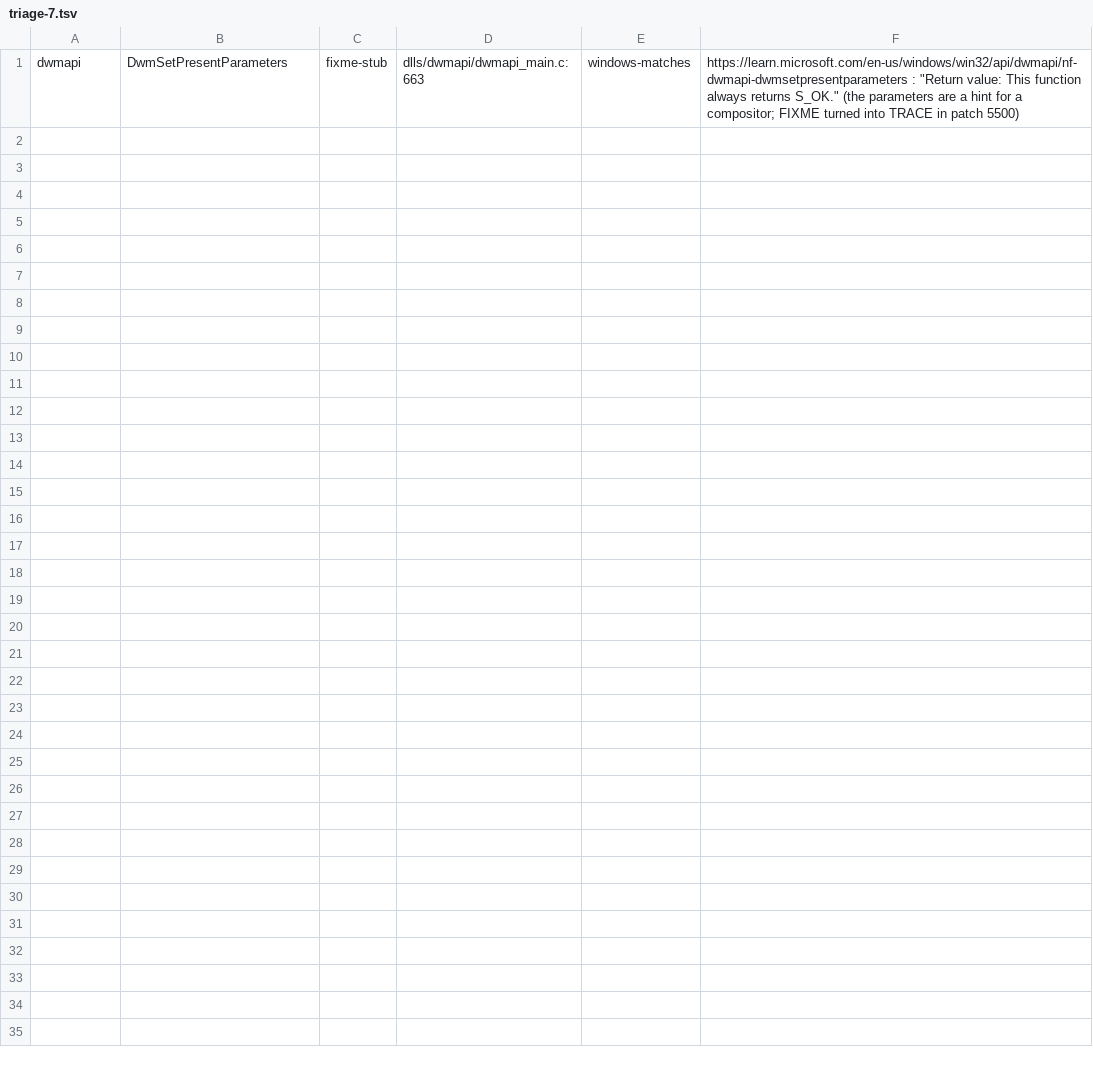
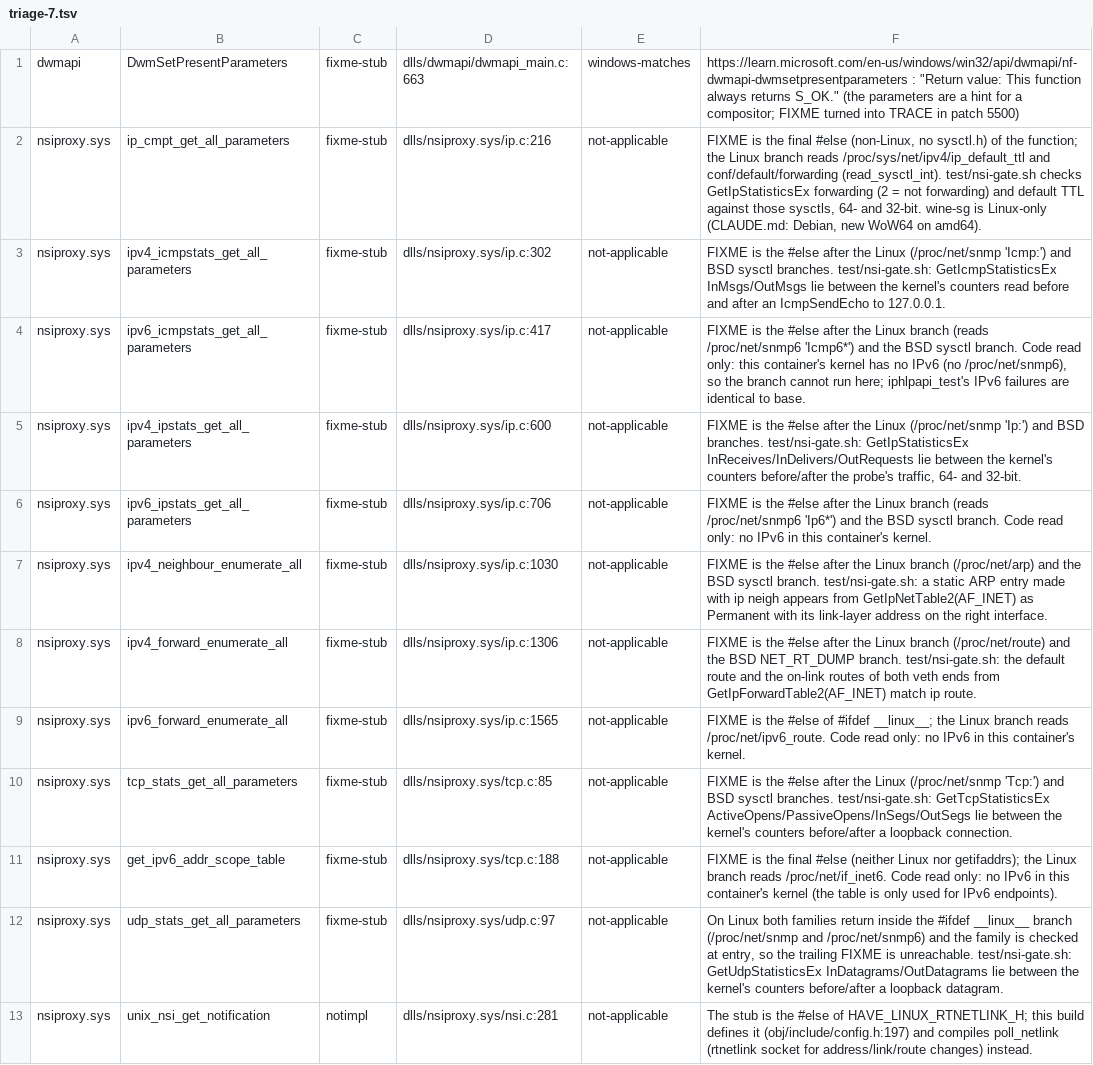
Before and after one commit to Stained-Glass-OS/wine-sg, a TSV file: docs/stubs/triage-7.tsv, drawn as a sheet.

```diff
--- a/docs/stubs/triage-7.tsv
+++ b/docs/stubs/triage-7.tsv
@@ -1 +1,13 @@
 dwmapi	DwmSetPresentParameters	fixme-stub	dlls/dwmapi/dwmapi_main.c:663	windows-matches	https://learn.microsoft.com/en-us/windows/win32/api/dwmapi/nf-dwmapi-dwmsetpresentparameters : "Return value: This function always returns S_OK." (the parameters are a hint for a compositor; FIXME turned into TRACE in patch 5500)
+nsiproxy.sys	ip_cmpt_get_all_parameters	fixme-stub	dlls/nsiproxy.sys/ip.c:216	not-applicable	FIXME is the final #else (non-Linux, no sysctl.h) of the function; the Linux branch reads /proc/sys/net/ipv4/ip_default_ttl and conf/default/forwarding (read_sysctl_int). test/nsi-gate.sh checks GetIpStatisticsEx forwarding (2 = not forwarding) and default TTL against those sysctls, 64- and 32-bit. wine-sg is Linux-only (CLAUDE.md: Debian, new WoW64 on amd64).
+nsiproxy.sys	ipv4_icmpstats_get_all_parameters	fixme-stub	dlls/nsiproxy.sys/ip.c:302	not-applicable	FIXME is the #else after the Linux (/proc/net/snmp 'Icmp:') and BSD sysctl branches. test/nsi-gate.sh: GetIcmpStatisticsEx InMsgs/OutMsgs lie between the kernel's counters read before and after an IcmpSendEcho to 127.0.0.1.
+nsiproxy.sys	ipv6_icmpstats_get_all_parameters	fixme-stub	dlls/nsiproxy.sys/ip.c:417	not-applicable	FIXME is the #else after the Linux branch (reads /proc/net/snmp6 'Icmp6*') and the BSD sysctl branch. Code read only: this container's kernel has no IPv6 (no /proc/net/snmp6), so the branch cannot run here; iphlpapi_test's IPv6 failures are identical to base.
+nsiproxy.sys	ipv4_ipstats_get_all_parameters	fixme-stub	dlls/nsiproxy.sys/ip.c:600	not-applicable	FIXME is the #else after the Linux (/proc/net/snmp 'Ip:') and BSD branches. test/nsi-gate.sh: GetIpStatisticsEx InReceives/InDelivers/OutRequests lie between the kernel's counters before/after the probe's traffic, 64- and 32-bit.
+nsiproxy.sys	ipv6_ipstats_get_all_parameters	fixme-stub	dlls/nsiproxy.sys/ip.c:706	not-applicable	FIXME is the #else after the Linux branch (reads /proc/net/snmp6 'Ip6*') and the BSD sysctl branch. Code read only: no IPv6 in this container's kernel.
+nsiproxy.sys	ipv4_neighbour_enumerate_all	fixme-stub	dlls/nsiproxy.sys/ip.c:1030	not-applicable	FIXME is the #else after the Linux branch (/proc/net/arp) and the BSD sysctl branch. test/nsi-gate.sh: a static ARP entry made with ip neigh appears from GetIpNetTable2(AF_INET) as Permanent with its link-layer address on the right interface.
+nsiproxy.sys	ipv4_forward_enumerate_all	fixme-stub	dlls/nsiproxy.sys/ip.c:1306	not-applicable	FIXME is the #else after the Linux branch (/proc/net/route) and the BSD NET_RT_DUMP branch. test/nsi-gate.sh: the default route and the on-link routes of both veth ends from GetIpForwardTable2(AF_INET) match ip route.
+nsiproxy.sys	ipv6_forward_enumerate_all	fixme-stub	dlls/nsiproxy.sys/ip.c:1565	not-applicable	FIXME is the #else of #ifdef __linux__; the Linux branch reads /proc/net/ipv6_route. Code read only: no IPv6 in this container's kernel.
+nsiproxy.sys	tcp_stats_get_all_parameters	fixme-stub	dlls/nsiproxy.sys/tcp.c:85	not-applicable	FIXME is the #else after the Linux (/proc/net/snmp 'Tcp:') and BSD sysctl branches. test/nsi-gate.sh: GetTcpStatisticsEx ActiveOpens/PassiveOpens/InSegs/OutSegs lie between the kernel's counters before/after a loopback connection.
+nsiproxy.sys	get_ipv6_addr_scope_table	fixme-stub	dlls/nsiproxy.sys/tcp.c:188	not-applicable	FIXME is the final #else (neither Linux nor getifaddrs); the Linux branch reads /proc/net/if_inet6. Code read only: no IPv6 in this container's kernel (the table is only used for IPv6 endpoints).
+nsiproxy.sys	udp_stats_get_all_parameters	fixme-stub	dlls/nsiproxy.sys/udp.c:97	not-applicable	On Linux both families return inside the #ifdef __linux__ branch (/proc/net/snmp and /proc/net/snmp6) and the family is checked at entry, so the trailing FIXME is unreachable. test/nsi-gate.sh: GetUdpStatisticsEx InDatagrams/OutDatagrams lie between the kernel's counters before/after a loopback datagram.
+nsiproxy.sys	unix_nsi_get_notification	notimpl	dlls/nsiproxy.sys/nsi.c:281	not-applicable	The stub is the #else of HAVE_LINUX_RTNETLINK_H; this build defines it (obj/include/config.h:197) and compiles poll_netlink (rtnetlink socket for address/link/route changes) instead.
```
Also changed, not shown: 7 other files.
